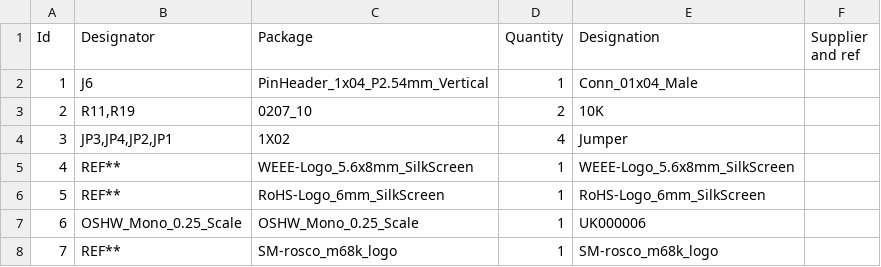
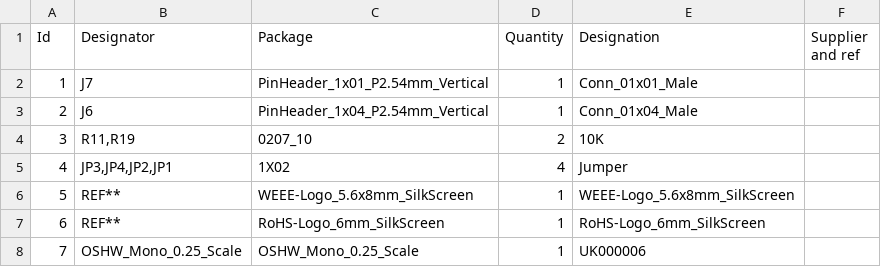
Before and after one commit to rosco-m68k/rosco_m68k, a CSV file: design/r2/kicad/rosco_m68k.csv, drawn as a sheet; only a part is shown; the shorter side is filled out with more unchanged rows; addresses are those after the commit; the diff names each change by its address in the sheet, - before the commit and + after, or states it on an @@ line.

```diff
--- a/design/r2/kicad/rosco_m68k.csv
+++ b/design/r2/kicad/rosco_m68k.csv
+row 2: 1 | J7 | PinHeader_1x01_P2.54mm_Vertical | 1 | Conn_01x01_Male
@@ column A (Id) renumbered from row 3 down @@
```
Also changed, not shown: 4 other files.
